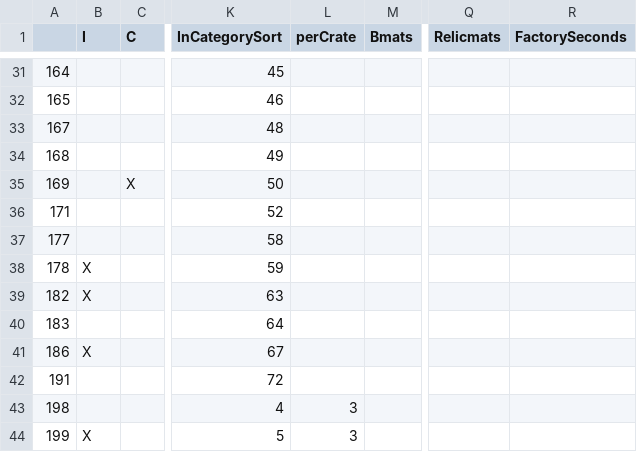
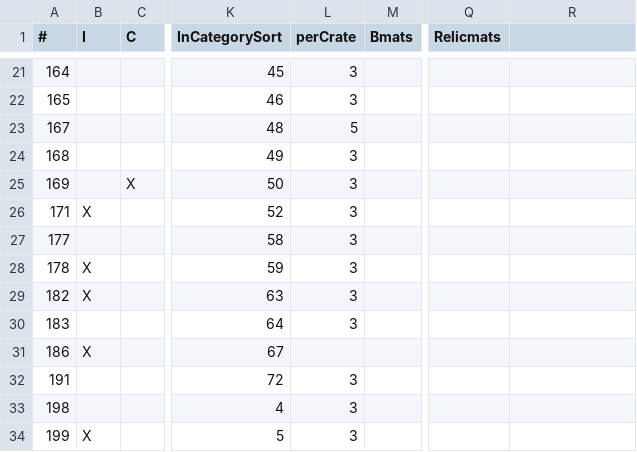
Before and after one commit to tehruttiger/Stockpiler, a CSV file: Missing.csv, drawn as a sheet; only a part is shown, gaps mark what is left out; addresses are those after the commit; the diff covers the shown part only; the diff names each change by its address in the sheet, - before the commit and + after, or states it on an @@ line.

```diff
--- a/Missing.csv
+++ b/Missing.csv
-A1: (empty)
+A1: #
-R1: FactorySeconds
+R1: (empty)
-L21:L22 (perCrate): (empty)
+L21:L22 (perCrate): 3
-L23 (perCrate): (empty)
+L23 (perCrate): 5
-L24:L30 (perCrate): (empty)
+L24:L30 (perCrate): 3
-B26 (I): (empty)
+B26 (I): X
-L32 (perCrate): (empty)
+L32 (perCrate): 3
```
Also changed, not shown: 10 removed rows and 18 edited cells elsewhere in this file, ItemNumbering.csv, 19 other files.
